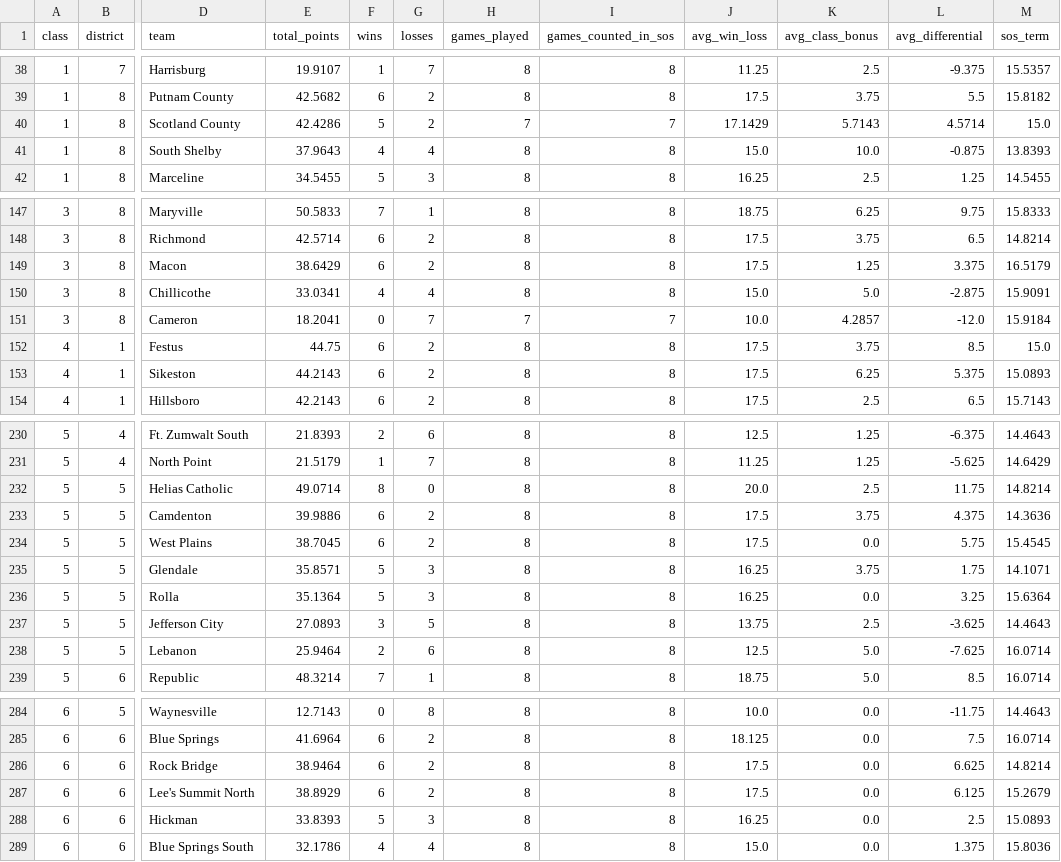
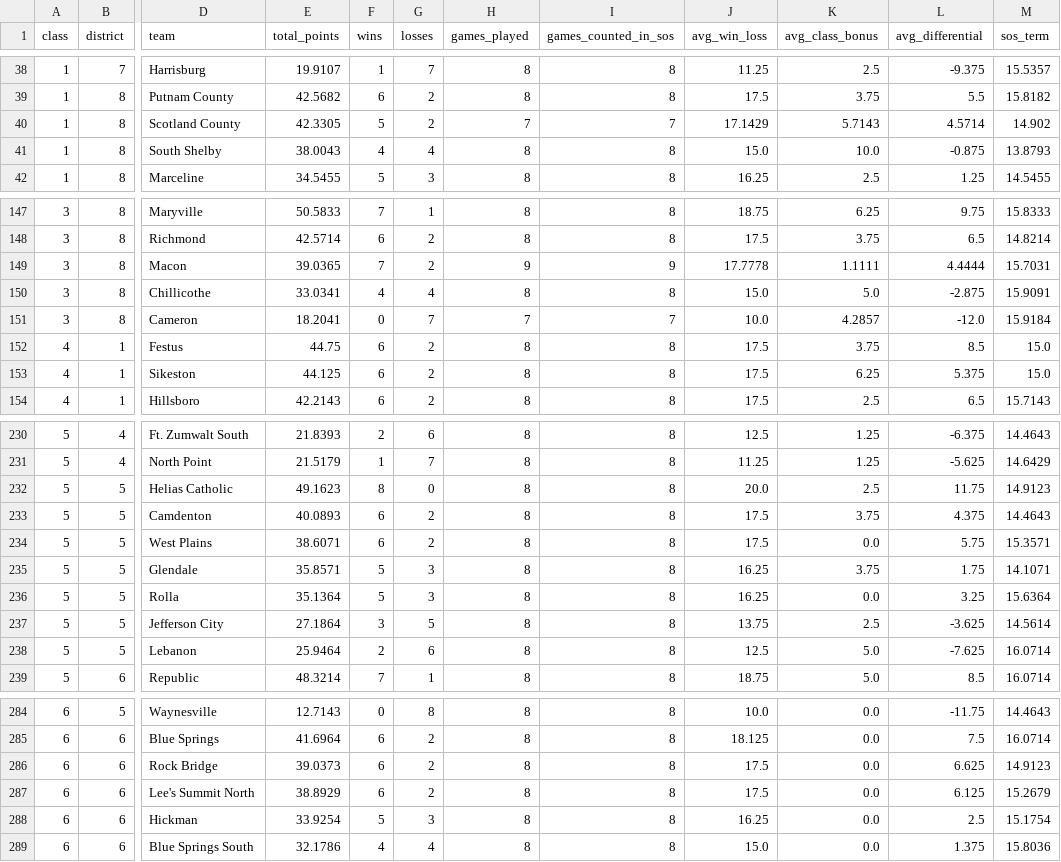
Before and after one commit to AllMOSports/football-ratings-2026, a CSV file: district_points_2026.csv, drawn as a sheet; only a part is shown, gaps mark what is left out; the diff covers the shown part only; the diff names each change by its address in the sheet, - before the commit and + after, or states it on an @@ line.

```diff
--- a/district_points_2026.csv
+++ b/district_points_2026.csv
-E40 (total_points): 42.4286
+E40 (total_points): 42.3305
-M40 (sos_term): 15.0
+M40 (sos_term): 14.902
-E41 (total_points): 37.9643
+E41 (total_points): 38.0043
-M41 (sos_term): 13.8393
+M41 (sos_term): 13.8793
-E149 (total_points): 38.6429
+E149 (total_points): 39.0365
-F149 (wins): 6
+F149 (wins): 7
-H149 (games_played): 8
+H149 (games_played): 9
-I149 (games_counted_in_sos): 8
+I149 (games_counted_in_sos): 9
-J149 (avg_win_loss): 17.5
+J149 (avg_win_loss): 17.7778
-K149 (avg_class_bonus): 1.25
+K149 (avg_class_bonus): 1.1111
-L149 (avg_differential): 3.375
+L149 (avg_differential): 4.4444
-M149 (sos_term): 16.5179
+M149 (sos_term): 15.7031
-E153 (total_points): 44.2143
+E153 (total_points): 44.125
-M153 (sos_term): 15.0893
+M153 (sos_term): 15.0
-E232 (total_points): 49.0714
+E232 (total_points): 49.1623
-M232 (sos_term): 14.8214
+M232 (sos_term): 14.9123
-E233 (total_points): 39.9886
+E233 (total_points): 40.0893
-M233 (sos_term): 14.3636
+M233 (sos_term): 14.4643
-E234 (total_points): 38.7045
+E234 (total_points): 38.6071
-M234 (sos_term): 15.4545
+M234 (sos_term): 15.3571
-E237 (total_points): 27.0893
+E237 (total_points): 27.1864
-M237 (sos_term): 14.4643
+M237 (sos_term): 14.5614
-E286 (total_points): 38.9464
+E286 (total_points): 39.0373
-M286 (sos_term): 14.8214
+M286 (sos_term): 14.9123
-E288 (total_points): 33.8393
+E288 (total_points): 33.9254
-M288 (sos_term): 15.0893
+M288 (sos_term): 15.1754
```
Also changed, not shown: 1 added row, 1 removed row and 47 edited cells elsewhere in this file, 1 other file.
